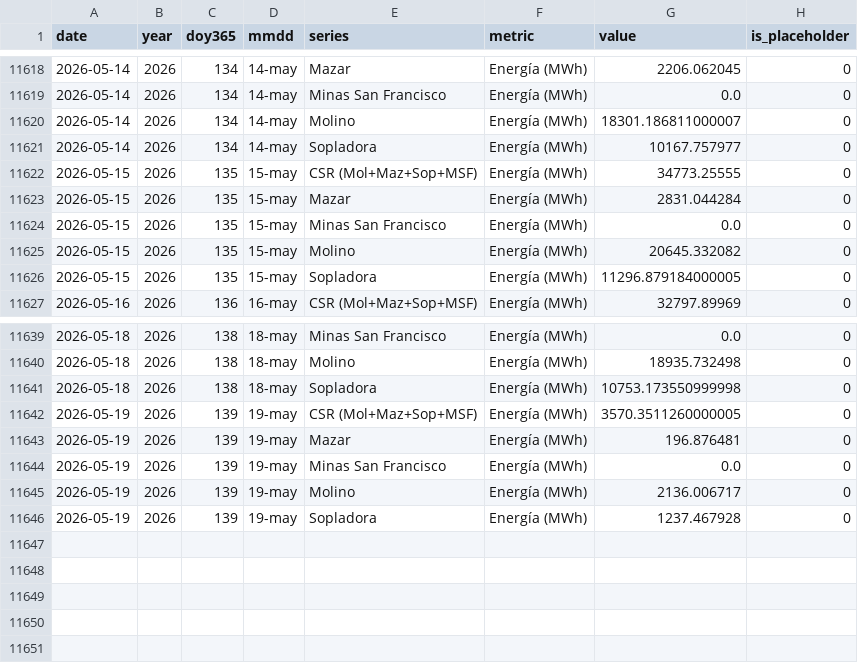
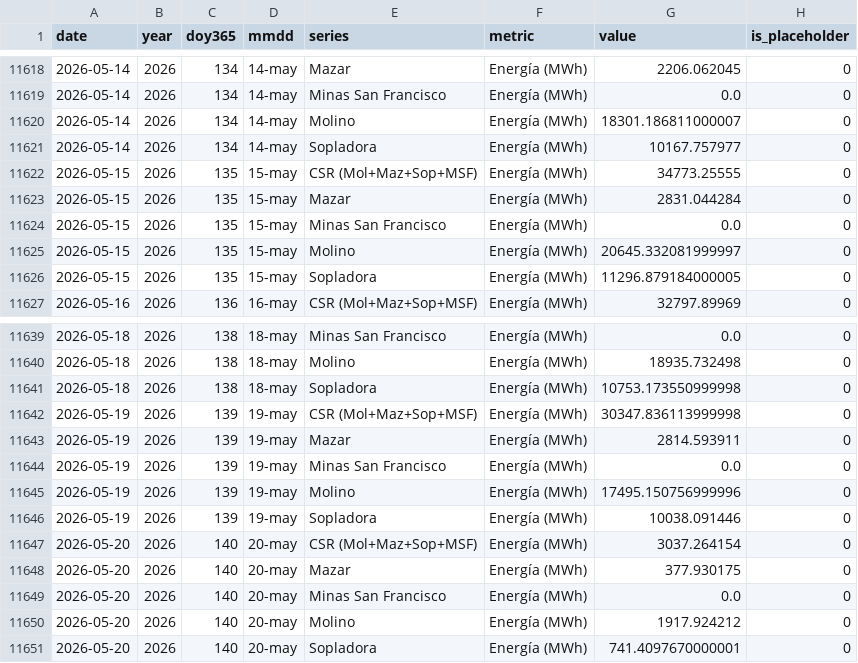
Before and after one commit to jp1309/celec, a CSV file: data/produccion_diaria_larga.csv, drawn as a sheet; only a part is shown, gaps mark what is left out.

```diff
--- a/data/produccion_diaria_larga.csv
+++ b/data/produccion_diaria_larga.csv
@@ -11624,3 +11624,3 @@ date,year,doy365,mmdd,series,metric,value,is_placeholder
 2026-05-15,2026,135,15-may,Minas San Francisco,Energía (MWh),0.0,0
-2026-05-15,2026,135,15-may,Molino,Energía (MWh),20645.332082,0
+2026-05-15,2026,135,15-may,Molino,Energía (MWh),20645.332081999997,0
 2026-05-15,2026,135,15-may,Sopladora,Energía (MWh),11296.879184000005,0
@@ -11641,6 +11641,11 @@ date,year,doy365,mmdd,series,metric,value,is_placeholder
 2026-05-18,2026,138,18-may,Sopladora,Energía (MWh),10753.173550999998,0
-2026-05-19,2026,139,19-may,CSR (Mol+Maz+Sop+MSF),Energía (MWh),3570.3511260000005,0
-2026-05-19,2026,139,19-may,Mazar,Energía (MWh),196.876481,0
+2026-05-19,2026,139,19-may,CSR (Mol+Maz+Sop+MSF),Energía (MWh),30347.836113999998,0
+2026-05-19,2026,139,19-may,Mazar,Energía (MWh),2814.593911,0
 2026-05-19,2026,139,19-may,Minas San Francisco,Energía (MWh),0.0,0
-2026-05-19,2026,139,19-may,Molino,Energía (MWh),2136.006717,0
-2026-05-19,2026,139,19-may,Sopladora,Energía (MWh),1237.467928,0
+2026-05-19,2026,139,19-may,Molino,Energía (MWh),17495.150756999996,0
+2026-05-19,2026,139,19-may,Sopladora,Energía (MWh),10038.091446,0
+2026-05-20,2026,140,20-may,CSR (Mol+Maz+Sop+MSF),Energía (MWh),3037.264154,0
+2026-05-20,2026,140,20-may,Mazar,Energía (MWh),377.930175,0
+2026-05-20,2026,140,20-may,Minas San Francisco,Energía (MWh),0.0,0
+2026-05-20,2026,140,20-may,Molino,Energía (MWh),1917.924212,0
+2026-05-20,2026,140,20-may,Sopladora,Energía (MWh),741.4097670000001,0
```
Also changed, not shown: Hidro_mensual/Hidrología_CSR_mayo-2026.csv, Produ_mensual/Producción_CSR_mayo-2026.csv, 5 other files.
